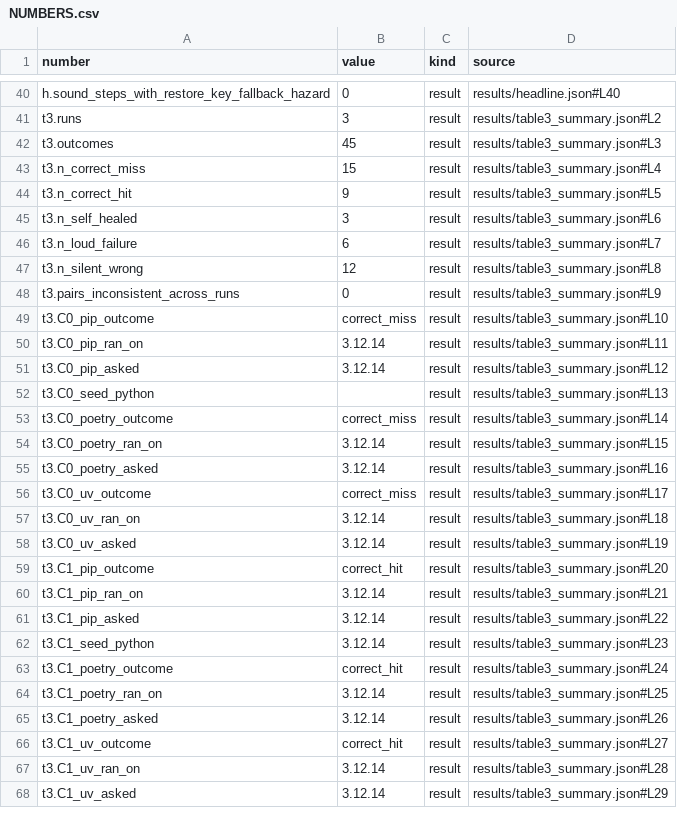
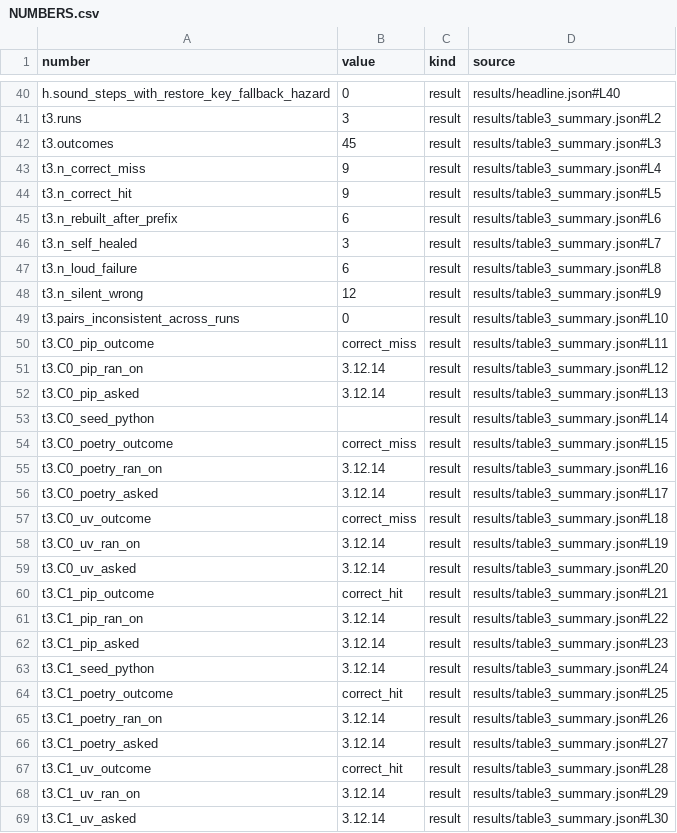
Before and after one commit to mark124/cache-key-soundness, a CSV file: NUMBERS.csv, drawn as a sheet; only a part is shown, gaps mark what is left out; the diff covers the shown part only.

```diff
--- a/NUMBERS.csv
+++ b/NUMBERS.csv
@@ -42,27 +42,28 @@ t3.runs,3,result,results/table3_summary.json#L2
 t3.outcomes,45,result,results/table3_summary.json#L3
-t3.n_correct_miss,15,result,results/table3_summary.json#L4
+t3.n_correct_miss,9,result,results/table3_summary.json#L4
 t3.n_correct_hit,9,result,results/table3_summary.json#L5
-t3.n_self_healed,3,result,results/table3_summary.json#L6
-t3.n_loud_failure,6,result,results/table3_summary.json#L7
-t3.n_silent_wrong,12,result,results/table3_summary.json#L8
-t3.pairs_inconsistent_across_runs,0,result,results/table3_summary.json#L9
-t3.C0_pip_outcome,correct_miss,result,results/table3_summary.json#L10
-t3.C0_pip_ran_on,3.12.14,result,results/table3_summary.json#L11
-t3.C0_pip_asked,3.12.14,result,results/table3_summary.json#L12
-t3.C0_seed_python,,result,results/table3_summary.json#L13
-t3.C0_poetry_outcome,correct_miss,result,results/table3_summary.json#L14
-t3.C0_poetry_ran_on,3.12.14,result,results/table3_summary.json#L15
-t3.C0_poetry_asked,3.12.14,result,results/table3_summary.json#L16
-t3.C0_uv_outcome,correct_miss,result,results/table3_summary.json#L17
-t3.C0_uv_ran_on,3.12.14,result,results/table3_summary.json#L18
-t3.C0_uv_asked,3.12.14,result,results/table3_summary.json#L19
-t3.C1_pip_outcome,correct_hit,result,results/table3_summary.json#L20
-t3.C1_pip_ran_on,3.12.14,result,results/table3_summary.json#L21
-t3.C1_pip_asked,3.12.14,result,results/table3_summary.json#L22
-t3.C1_seed_python,3.12.14,result,results/table3_summary.json#L23
-t3.C1_poetry_outcome,correct_hit,result,results/table3_summary.json#L24
-t3.C1_poetry_ran_on,3.12.14,result,results/table3_summary.json#L25
-t3.C1_poetry_asked,3.12.14,result,results/table3_summary.json#L26
-t3.C1_uv_outcome,correct_hit,result,results/table3_summary.json#L27
-t3.C1_uv_ran_on,3.12.14,result,results/table3_summary.json#L28
-t3.C1_uv_asked,3.12.14,result,results/table3_summary.json#L29
+t3.n_rebuilt_after_prefix,6,result,results/table3_summary.json#L6
+t3.n_self_healed,3,result,results/table3_summary.json#L7
+t3.n_loud_failure,6,result,results/table3_summary.json#L8
+t3.n_silent_wrong,12,result,results/table3_summary.json#L9
+t3.pairs_inconsistent_across_runs,0,result,results/table3_summary.json#L10
+t3.C0_pip_outcome,correct_miss,result,results/table3_summary.json#L11
+t3.C0_pip_ran_on,3.12.14,result,results/table3_summary.json#L12
+t3.C0_pip_asked,3.12.14,result,results/table3_summary.json#L13
+t3.C0_seed_python,,result,results/table3_summary.json#L14
+t3.C0_poetry_outcome,correct_miss,result,results/table3_summary.json#L15
+t3.C0_poetry_ran_on,3.12.14,result,results/table3_summary.json#L16
+t3.C0_poetry_asked,3.12.14,result,results/table3_summary.json#L17
+t3.C0_uv_outcome,correct_miss,result,results/table3_summary.json#L18
+t3.C0_uv_ran_on,3.12.14,result,results/table3_summary.json#L19
+t3.C0_uv_asked,3.12.14,result,results/table3_summary.json#L20
+t3.C1_pip_outcome,correct_hit,result,results/table3_summary.json#L21
+t3.C1_pip_ran_on,3.12.14,result,results/table3_summary.json#L22
+t3.C1_pip_asked,3.12.14,result,results/table3_summary.json#L23
+t3.C1_seed_python,3.12.14,result,results/table3_summary.json#L24
+t3.C1_poetry_outcome,correct_hit,result,results/table3_summary.json#L25
+t3.C1_poetry_ran_on,3.12.14,result,results/table3_summary.json#L26
+t3.C1_poetry_asked,3.12.14,result,results/table3_summary.json#L27
+t3.C1_uv_outcome,correct_hit,result,results/table3_summary.json#L28
+t3.C1_uv_ran_on,3.12.14,result,results/table3_summary.json#L29
+t3.C1_uv_asked,3.12.14,result,results/table3_summary.json#L30
```
Also changed, not shown: 9 added rows and 37 edited cells elsewhere in this file, results/table3_harm.csv, results/table3_matrix.csv, 16 other files.
